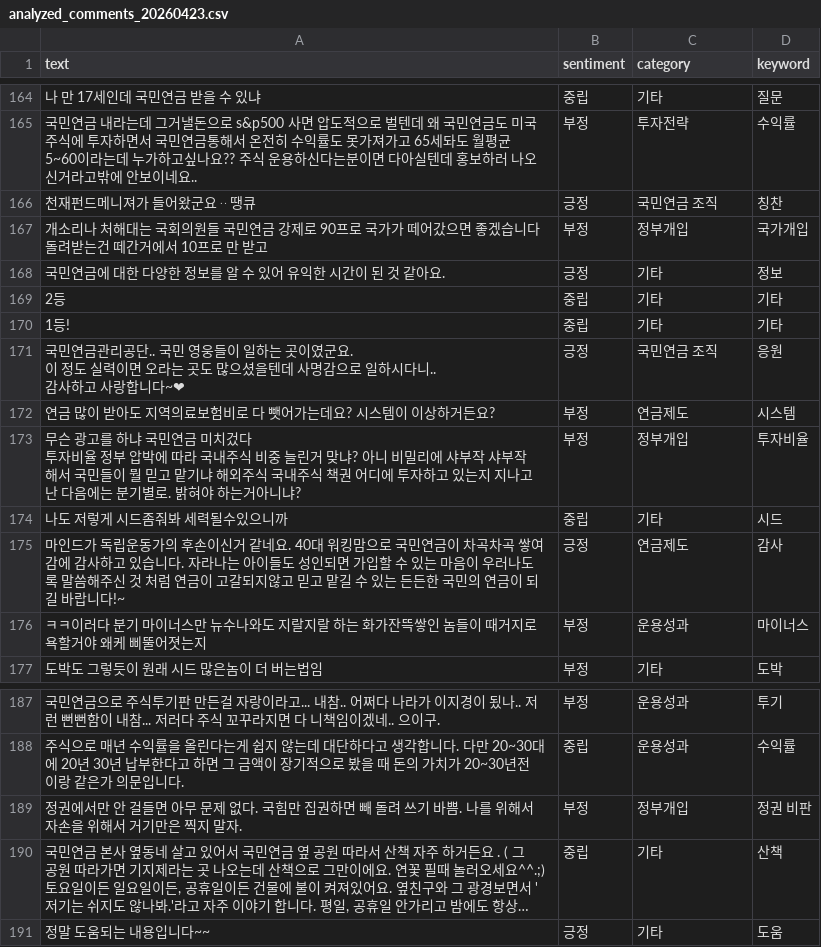
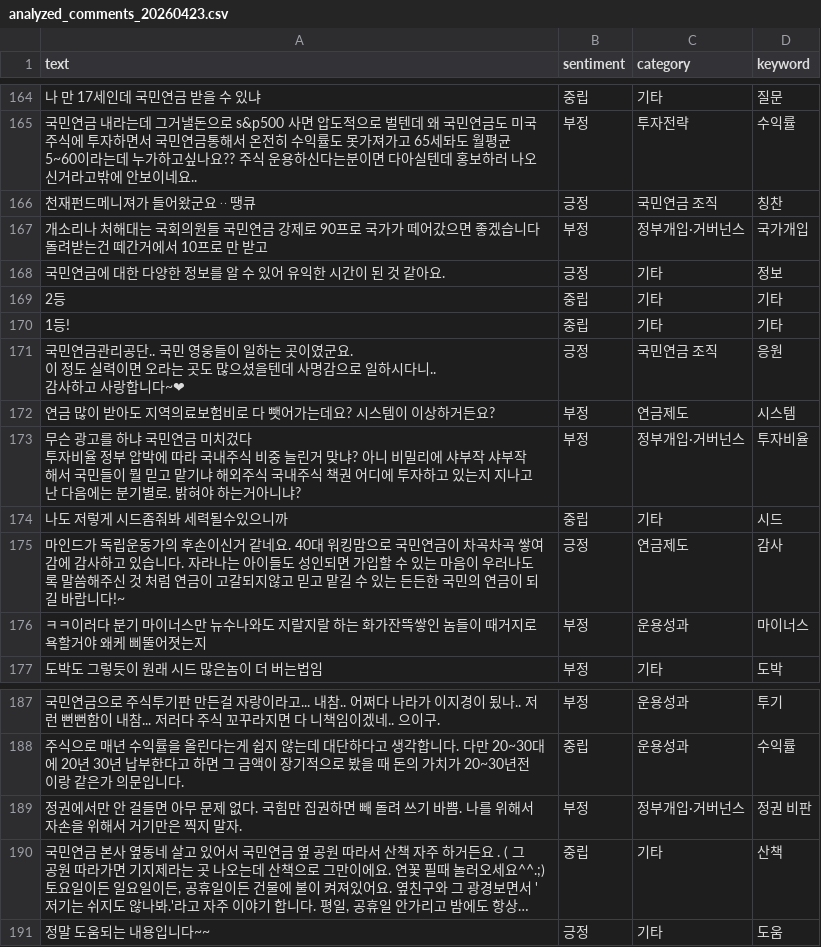
Before and after one commit to roy8in/youtube-comment-monitoring, a CSV file: analyzed_comments_20260423.csv, drawn as a sheet; only a part is shown, gaps mark what is left out; long unchanged cells end in …; the diff covers the shown part only; the diff names each change by its address in the sheet, - before the commit and + after, or states it on an @@ line.

```diff
--- a/analyzed_comments_20260423.csv
+++ b/analyzed_comments_20260423.csv
-C167 (category): 정부개입
+C167 (category): 정부개입·거버넌스
-C173 (category): 정부개입
+C173 (category): 정부개입·거버넌스
-C189 (category): 정부개입
+C189 (category): 정부개입·거버넌스
```
Also changed, not shown: 5 removed rows and 14 edited cells elsewhere in this file, analyzed_comments_20260214.csv, analyzed_comments_20260220.csv, 8 other files.
